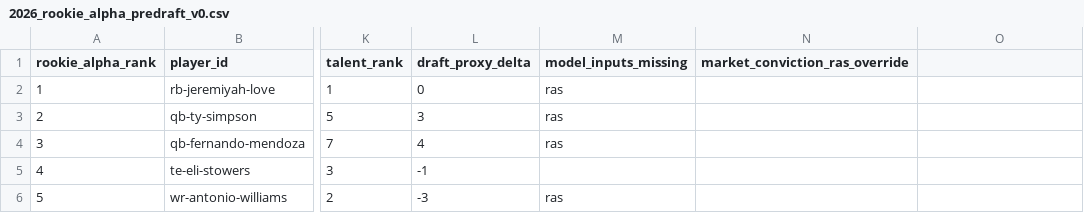
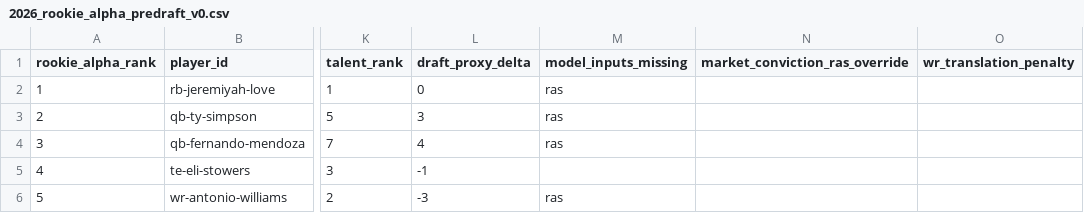
Before and after one commit to Prometheus-Frameworks/TIBER-Rookies, a CSV file: exports/promoted/rookie-alpha/2026_rookie_alpha_predraft_v0.csv, drawn as a sheet; only a part is shown, gaps mark what is left out; the diff names each change by its address in the sheet, - before the commit and + after, or states it on an @@ line.

```diff
--- a/exports/promoted/rookie-alpha/2026_rookie_alpha_predraft_v0.csv
+++ b/exports/promoted/rookie-alpha/2026_rookie_alpha_predraft_v0.csv
-O1: (empty)
+O1: wr_translation_penalty
```
Also changed, not shown: 3 other files.
